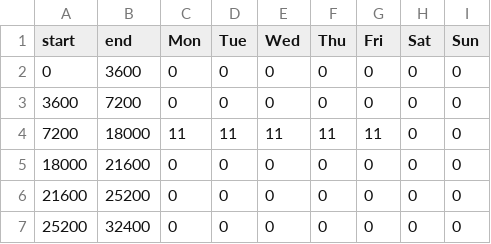
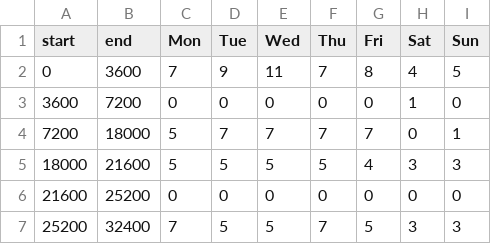
Before and after one commit to tmrob2/chat, a CSV file: maenqshift.csv, drawn as a sheet; only a part is shown; the diff covers the shown part only.

Commit message:
macomp and maenq were in wrong order. fixed the issue with multi queue with teams generating empty agent stacks

```diff
--- a/maenqshift.csv
+++ b/maenqshift.csv
@@ -1,7 +1,7 @@
 start,end,Mon,Tue,Wed,Thu,Fri,Sat,Sun
-0,3600,0,0,0,0,0,0,0
-3600,7200,0,0,0,0,0,0,0
-7200,18000,11,11,11,11,11,0,0
-18000,21600,0,0,0,0,0,0,0
+0,3600,7,9,11,7,8,4,5
+3600,7200,0,0,0,0,0,1,0
+7200,18000,5,7,7,7,7,0,1
+18000,21600,5,5,5,5,4,3,3
 21600,25200,0,0,0,0,0,0,0
-25200,32400,0,0,0,0,0,0,0
+25200,32400,7,5,5,7,5,3,3
```
Also changed, not shown: 21 edited cells elsewhere in this file, 2 other files.
